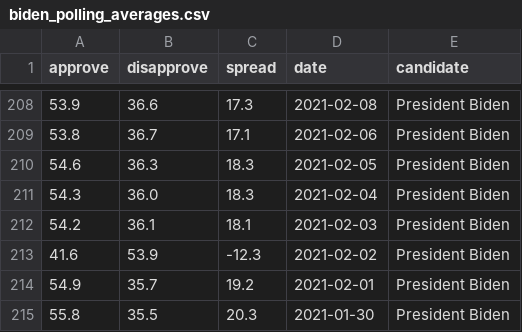
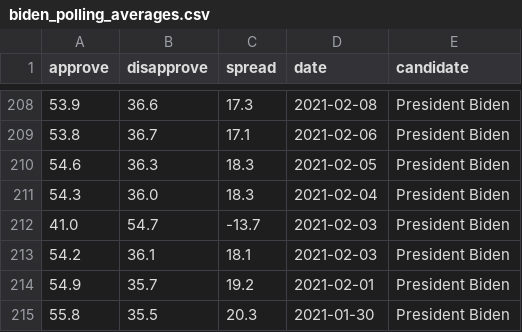
Before and after one commit to stiles/biden-polls, a CSV file: data/processed/biden_polling_averages.csv, drawn as a sheet; only a part is shown, gaps mark what is left out; removed rows and columns are numbered as before the commit, all else as after; the diff names each change by its address in the sheet, - before the commit and + after, or states it on an @@ line.

```diff
--- a/data/processed/biden_polling_averages.csv
+++ b/data/processed/biden_polling_averages.csv
+row 212: 41.0 | 54.7 | -13.7 | 2021-02-03 | President Biden
-row 213: 41.6 | 53.9 | -12.3 | 2021-02-02 | President Biden
```
Also changed, not shown: data/processed/biden_polling_averages_long.csv.
